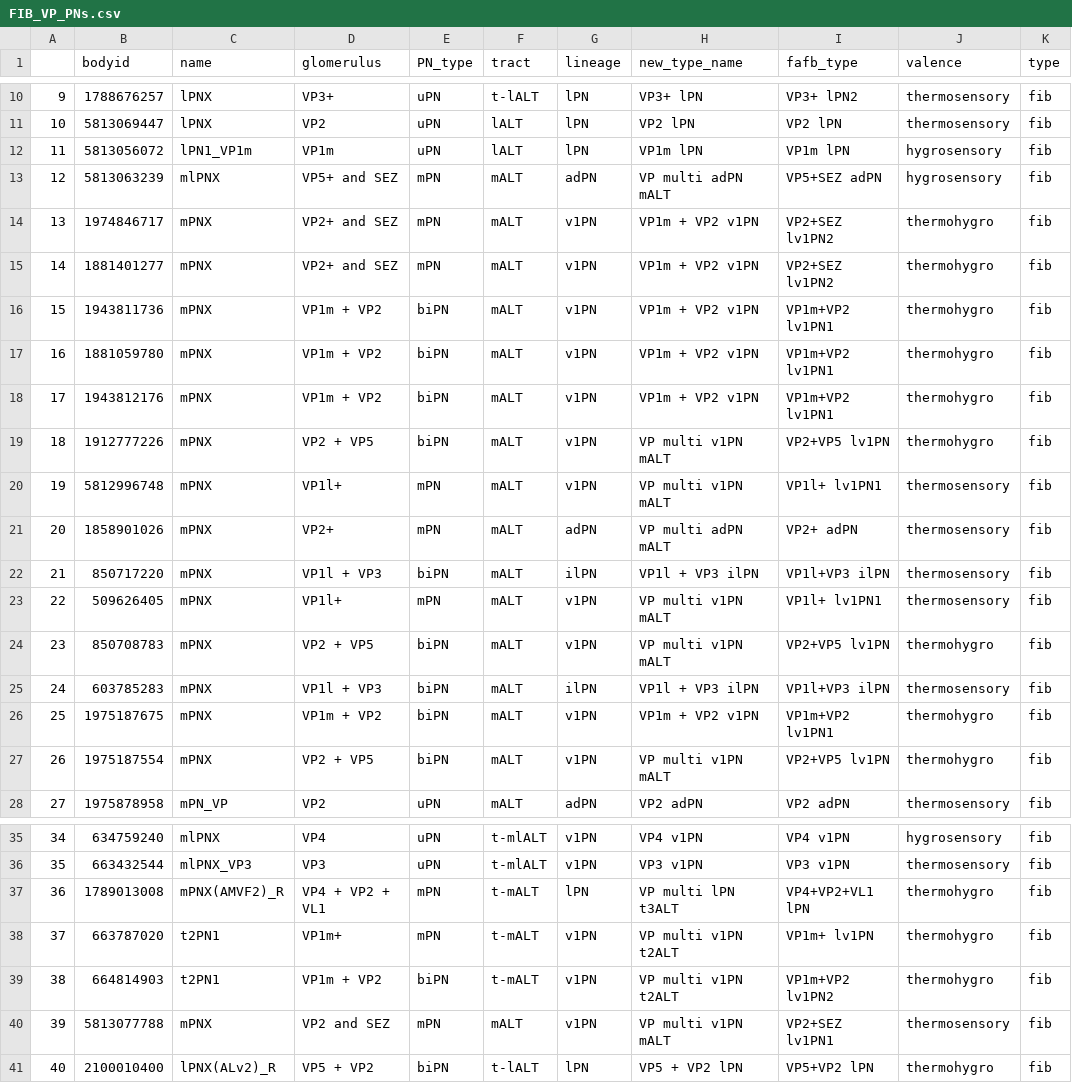
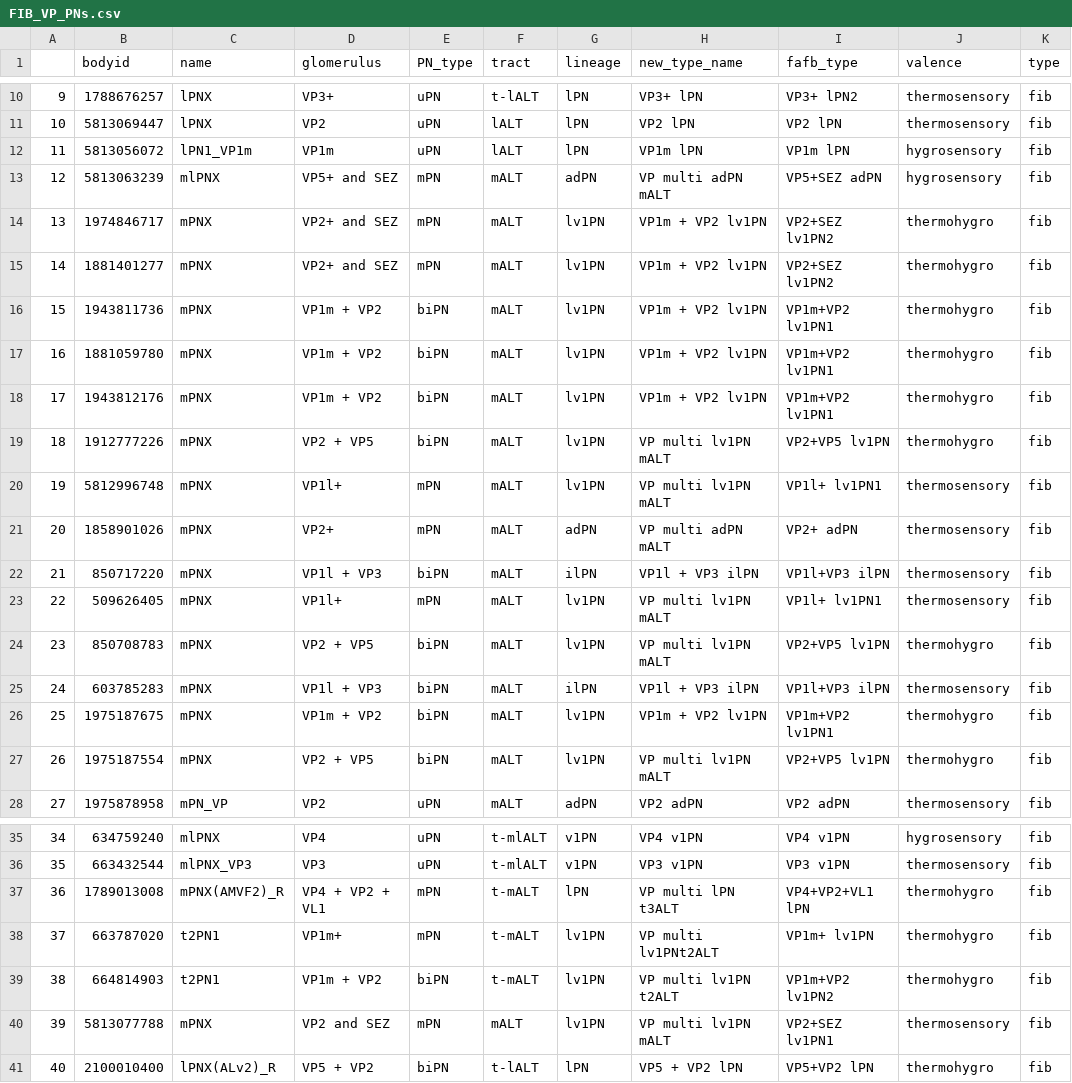
Before and after one commit to flyconnectome/hemibrain_olf_data, a CSV file: FIB_VP_PNs.csv, drawn as a sheet; only a part is shown, gaps mark what is left out; the diff names each change by its address in the sheet, - before the commit and + after, or states it on an @@ line.

Commit message:
Corrected wrong lineage substitutions

```diff
--- a/FIB_VP_PNs.csv
+++ b/FIB_VP_PNs.csv
-G14:G20 (lineage): v1PN
+G14:G20 (lineage): lv1PN
-H14:H18 (new_type_name): VP1m + VP2 v1PN
+H14:H18 (new_type_name): VP1m + VP2 lv1PN
-H19:H20 (new_type_name): VP multi v1PN mALT
+H19:H20 (new_type_name): VP multi lv1PN mALT
-G23:G24 (lineage): v1PN
+G23:G24 (lineage): lv1PN
-H23:H24 (new_type_name): VP multi v1PN mALT
+H23:H24 (new_type_name): VP multi lv1PN mALT
-G26:G27 (lineage): v1PN
+G26:G27 (lineage): lv1PN
-H26 (new_type_name): VP1m + VP2 v1PN
+H26 (new_type_name): VP1m + VP2 lv1PN
-H27 (new_type_name): VP multi v1PN mALT
+H27 (new_type_name): VP multi lv1PN mALT
-G38:G40 (lineage): v1PN
+G38:G40 (lineage): lv1PN
-H38 (new_type_name): VP multi v1PN t2ALT
+H38 (new_type_name): VP multi lv1PNt2ALT
-H39 (new_type_name): VP multi v1PN t2ALT
+H39 (new_type_name): VP multi lv1PN t2ALT
-H40 (new_type_name): VP multi v1PN mALT
+H40 (new_type_name): VP multi lv1PN mALT
```
Also changed, not shown: 1 other file.
